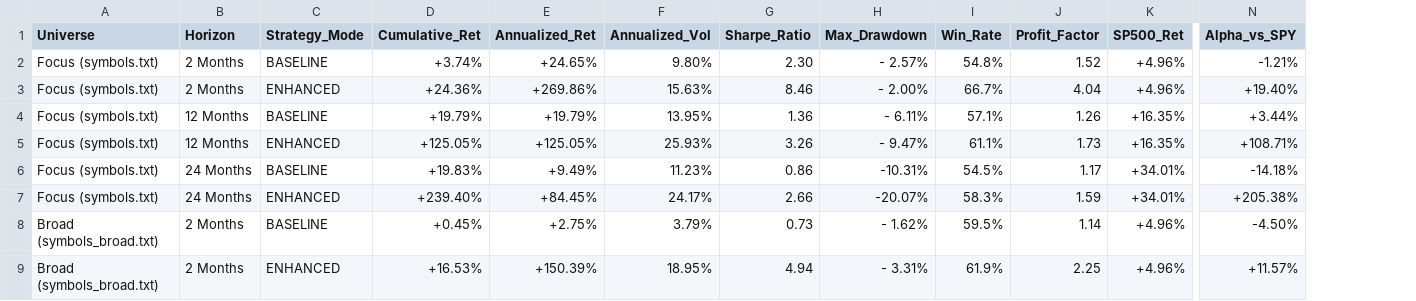
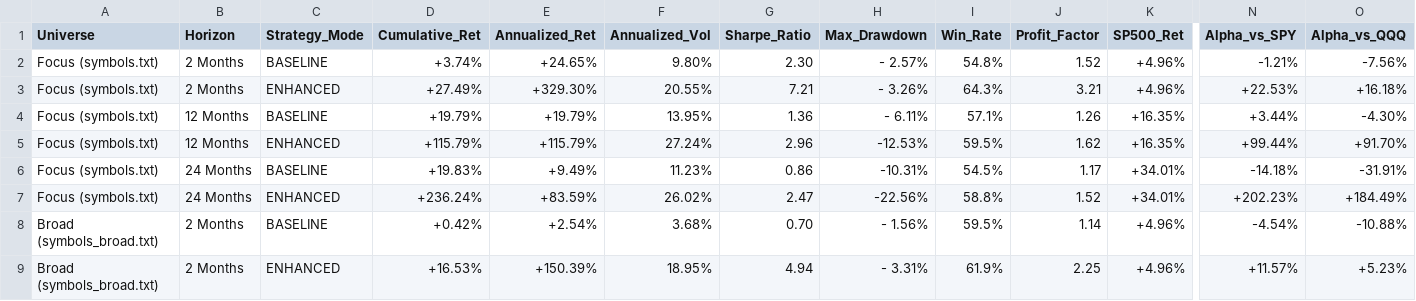
Before and after one commit to cmejo/R_SwingTrading, a CSV file: output/universe_comparison_scorecard.csv, drawn as a sheet; only a part is shown, gaps mark what is left out; the diff covers the shown part only; the diff names each change by its address in the sheet, - before the commit and + after, or states it on an @@ line.

```diff
--- a/output/universe_comparison_scorecard.csv
+++ b/output/universe_comparison_scorecard.csv
+column O (Alpha_vs_QQQ), rows 2-9: -7.56% | +16.18% | -4.30% | +91.70% | -31.91% | +184.49% | -10.88% | +5.23%
-D3 (Cumulative_Ret): +24.36%
+D3 (Cumulative_Ret): +27.49%
-E3 (Annualized_Ret): +269.86%
+E3 (Annualized_Ret): +329.30%
-F3 (Annualized_Vol): 15.63%
+F3 (Annualized_Vol): 20.55%
-G3 (Sharpe_Ratio): 8.46
+G3 (Sharpe_Ratio): 7.21
-H3 (Max_Drawdown): - 2.00%
+H3 (Max_Drawdown): - 3.26%
-I3 (Win_Rate): 66.7%
+I3 (Win_Rate): 64.3%
-J3 (Profit_Factor): 4.04
+J3 (Profit_Factor): 3.21
-N3 (Alpha_vs_SPY): +19.40%
+N3 (Alpha_vs_SPY): +22.53%
-D5 (Cumulative_Ret): +125.05%
+D5 (Cumulative_Ret): +115.79%
-E5 (Annualized_Ret): +125.05%
+E5 (Annualized_Ret): +115.79%
-F5 (Annualized_Vol): 25.93%
+F5 (Annualized_Vol): 27.24%
-G5 (Sharpe_Ratio): 3.26
+G5 (Sharpe_Ratio): 2.96
-H5 (Max_Drawdown): - 9.47%
+H5 (Max_Drawdown): -12.53%
-I5 (Win_Rate): 61.1%
+I5 (Win_Rate): 59.5%
-J5 (Profit_Factor): 1.73
+J5 (Profit_Factor): 1.62
-N5 (Alpha_vs_SPY): +108.71%
+N5 (Alpha_vs_SPY): +99.44%
-D7 (Cumulative_Ret): +239.40%
+D7 (Cumulative_Ret): +236.24%
-E7 (Annualized_Ret): +84.45%
+E7 (Annualized_Ret): +83.59%
-F7 (Annualized_Vol): 24.17%
+F7 (Annualized_Vol): 26.02%
-G7 (Sharpe_Ratio): 2.66
+G7 (Sharpe_Ratio): 2.47
-H7 (Max_Drawdown): -20.07%
+H7 (Max_Drawdown): -22.56%
-I7 (Win_Rate): 58.3%
+I7 (Win_Rate): 58.8%
-J7 (Profit_Factor): 1.59
+J7 (Profit_Factor): 1.52
-N7 (Alpha_vs_SPY): +205.38%
+N7 (Alpha_vs_SPY): +202.23%
-D8 (Cumulative_Ret): +0.45%
+D8 (Cumulative_Ret): +0.42%
-E8 (Annualized_Ret): +2.75%
+E8 (Annualized_Ret): +2.54%
-F8 (Annualized_Vol): 3.79%
+F8 (Annualized_Vol): 3.68%
-G8 (Sharpe_Ratio): 0.73
+G8 (Sharpe_Ratio): 0.70
-H8 (Max_Drawdown): - 1.62%
+H8 (Max_Drawdown): - 1.56%
-N8 (Alpha_vs_SPY): -4.50%
+N8 (Alpha_vs_SPY): -4.54%
```
Also changed, not shown: 58 edited cells elsewhere in this file, 5 other files.
